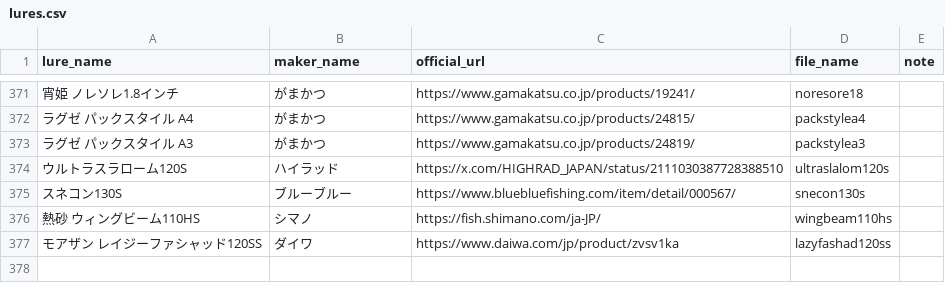
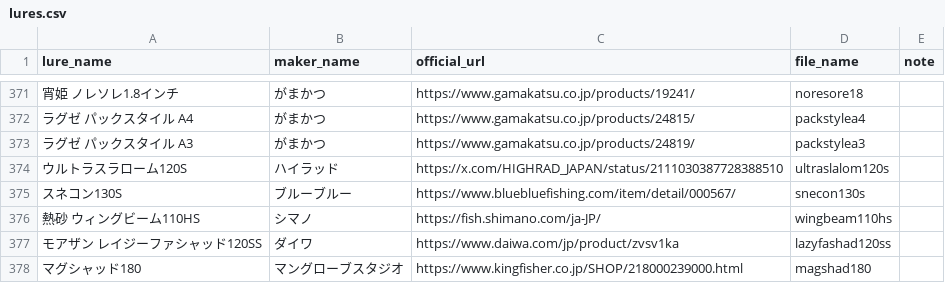
Before and after one commit to tsuri-boon/tsuri-boon.github.io, a CSV file: data/lures.csv, drawn as a sheet; only a part is shown, gaps mark what is left out; the diff names each change by its address in the sheet, - before the commit and + after, or states it on an @@ line.

```diff
--- a/data/lures.csv
+++ b/data/lures.csv
+row 378: マグシャッド180 | マングローブスタジオ | https://www.kingfisher.co.jp/SHOP/218000239000.html | magshad180
```
Also changed, not shown: 23 other files.
